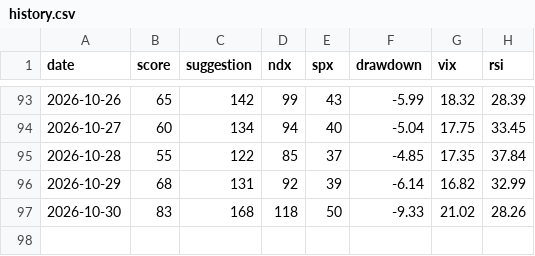
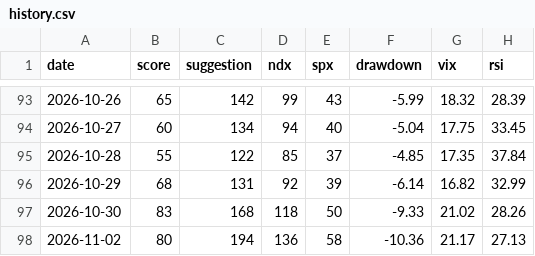
Before and after one commit to ywz2218049229-creator/quant-dca-bot, a CSV file: history.csv, drawn as a sheet; only a part is shown, gaps mark what is left out; the diff names each change by its address in the sheet, - before the commit and + after, or states it on an @@ line.

```diff
--- a/history.csv
+++ b/history.csv
+row 98: 2026-11-02 | 80 | 194 | 136 | 58 | -10.36 | 21.17 | 27.13
```
Also changed, not shown: invest_log.csv.
